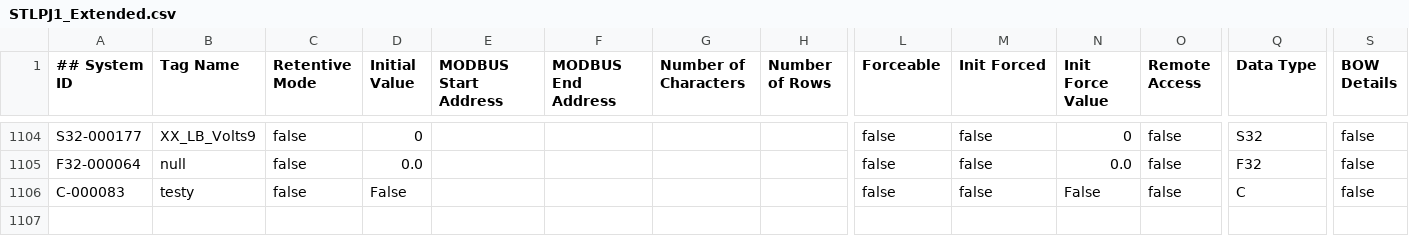
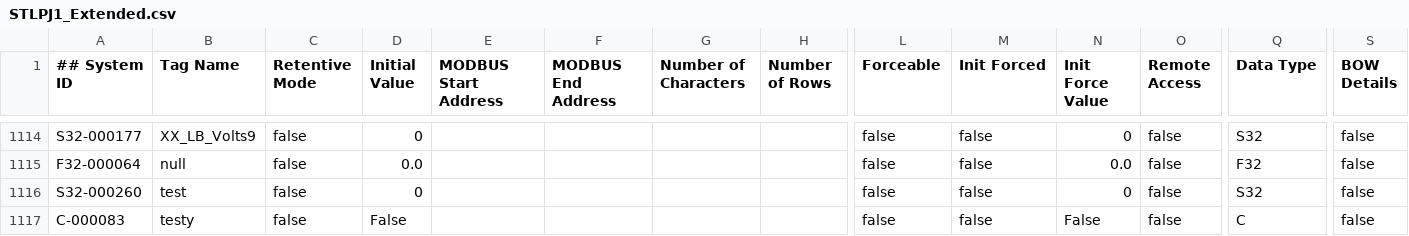
Before and after one commit to tuxx0rz/PLC-St-Louis, a CSV file: STLPJ1_Extended.csv, drawn as a sheet; only a part is shown, gaps mark what is left out; rows hold the shown columns only; the diff covers the shown part only; the diff names each change by its address in the sheet, - before the commit and + after, or states it on an @@ line.

```diff
--- a/STLPJ1_Extended.csv
+++ b/STLPJ1_Extended.csv
+row 1116: S32-000260 | test | false | 0 |  |  |  |  | false | false | 0 | false | S32 | false
```
Also changed, not shown: 10 added rows elsewhere in this file, STLPJ1_Basic.csv, 1 other file.
